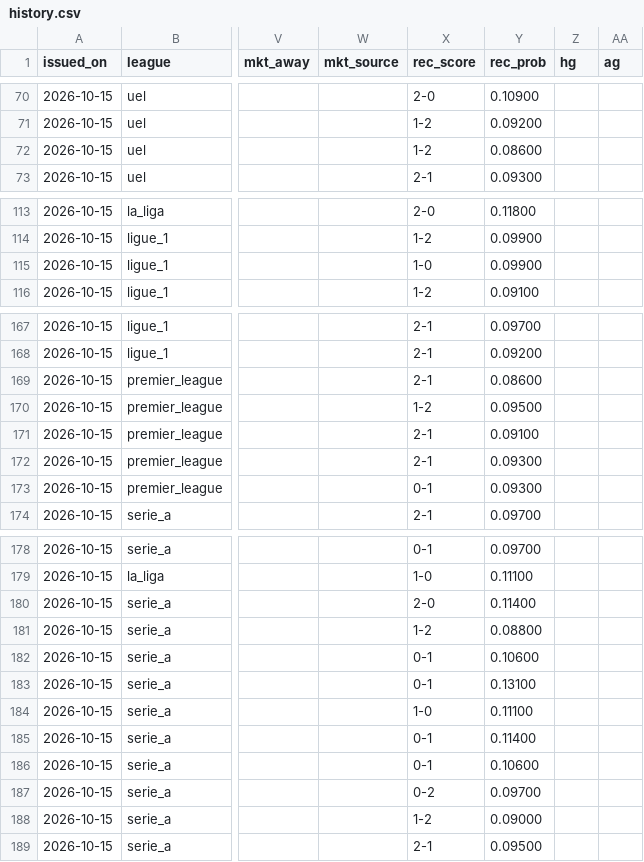
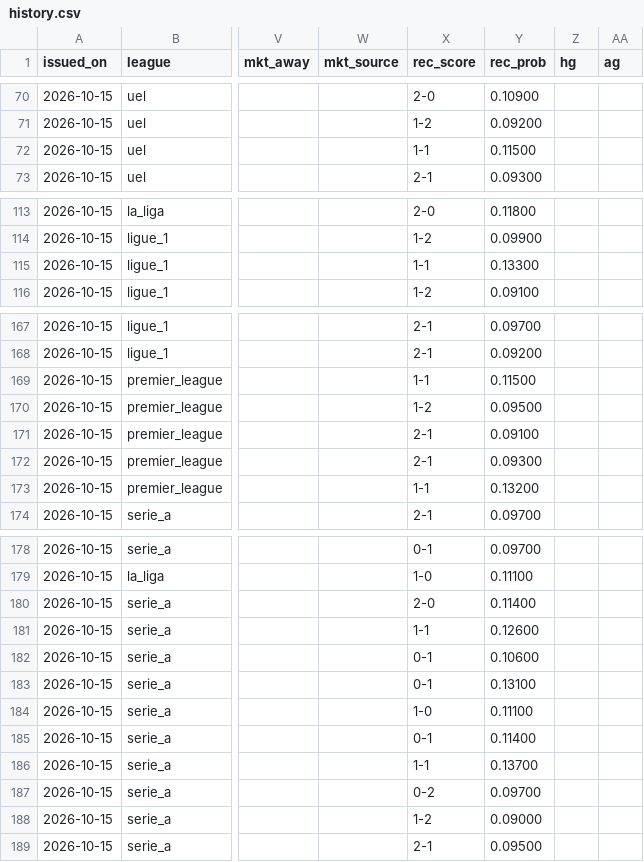
Before and after one commit to riccardogobbo01/football-predictor, a CSV file: docs/history.csv, drawn as a sheet; only a part is shown, gaps mark what is left out; the diff covers the shown part only; the diff names each change by its address in the sheet, - before the commit and + after, or states it on an @@ line.

```diff
--- a/docs/history.csv
+++ b/docs/history.csv
-X72 (rec_score): 1-2
+X72 (rec_score): 1-1
-Y72 (rec_prob): 0.08600
+Y72 (rec_prob): 0.11500
-X115 (rec_score): 1-0
+X115 (rec_score): 1-1
-Y115 (rec_prob): 0.09900
+Y115 (rec_prob): 0.13300
-X169 (rec_score): 2-1
+X169 (rec_score): 1-1
-Y169 (rec_prob): 0.08600
+Y169 (rec_prob): 0.11500
-X173 (rec_score): 0-1
+X173 (rec_score): 1-1
-Y173 (rec_prob): 0.09300
+Y173 (rec_prob): 0.13200
-X181 (rec_score): 1-2
+X181 (rec_score): 1-1
-Y181 (rec_prob): 0.08800
+Y181 (rec_prob): 0.12600
-X186 (rec_score): 0-1
+X186 (rec_score): 1-1
-Y186 (rec_prob): 0.10600
+Y186 (rec_prob): 0.13700
```
Also changed, not shown: 40 edited cells elsewhere in this file, 2 other files.
